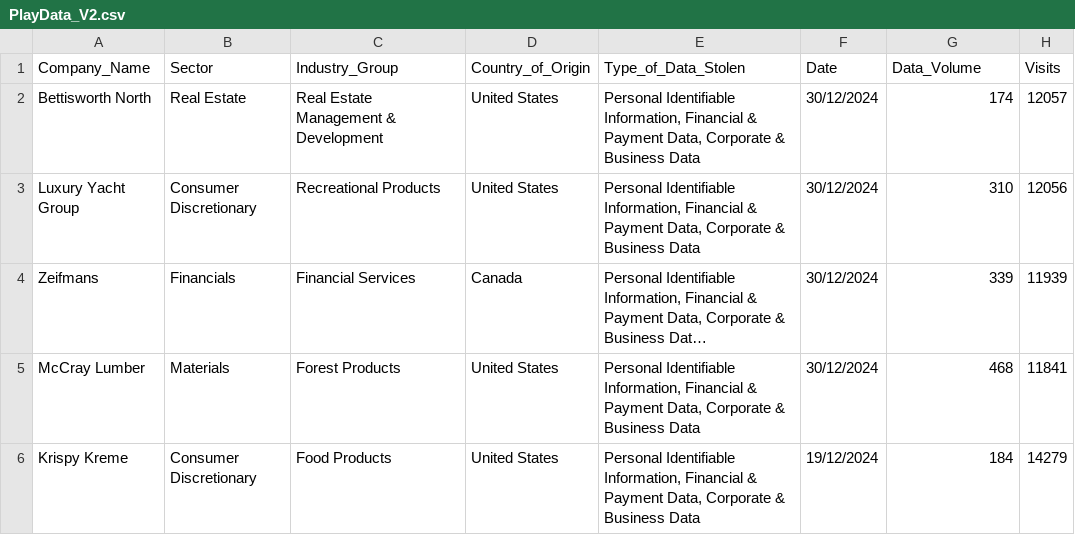
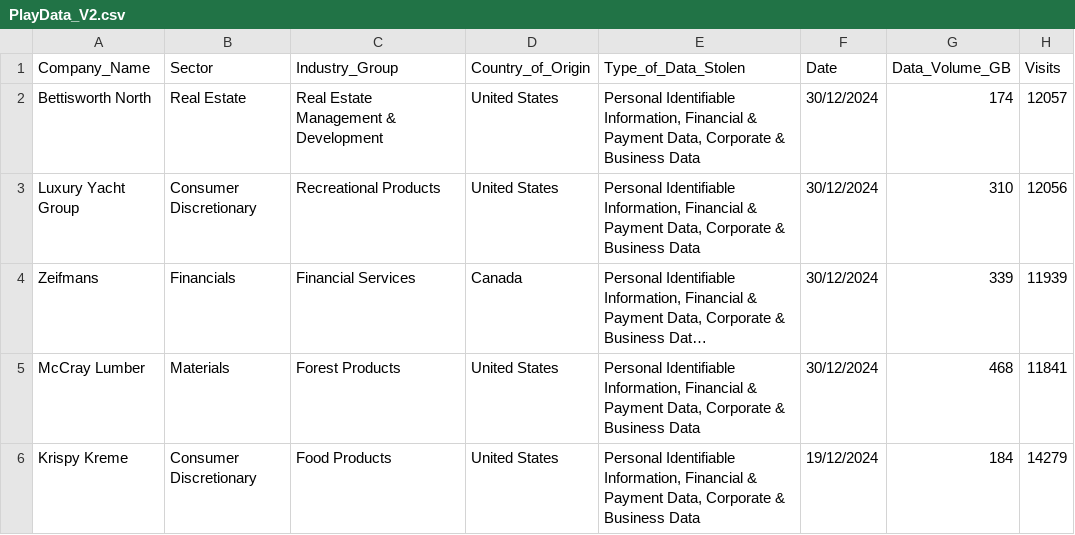
Before and after one commit to Shangwee/CTI-Dark-Scraper-Project, a CSV file: Play/PlayData_V2.csv, drawn as a sheet; only a part is shown; long unchanged cells end in ….

Commit message:
done with cleaning of all the data

```diff
--- a/Play/PlayData_V2.csv
+++ b/Play/PlayData_V2.csv
@@ -1,2 +1,2 @@
-Company_Name,Sector,Industry_Group,Country_of_Origin,Type_of_Data_Stolen,Date,Data_Volume,Visits
+Company_Name,Sector,Industry_Group,Country_of_Origin,Type_of_Data_Stolen,Date,Data_Volume_GB,Visits
 Bettisworth North,Real Estate,Real Estate Management & Development,United States,"Personal Identifiable Information, Financial & Payment Data, Corporate & Business Data",30/12/2024,174,12057
```
Also changed, not shown: Play/PlayData_V3.csv, 6 other files.
